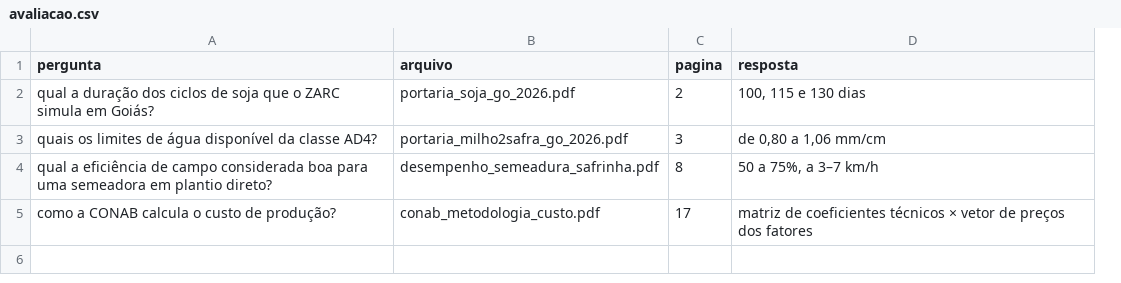
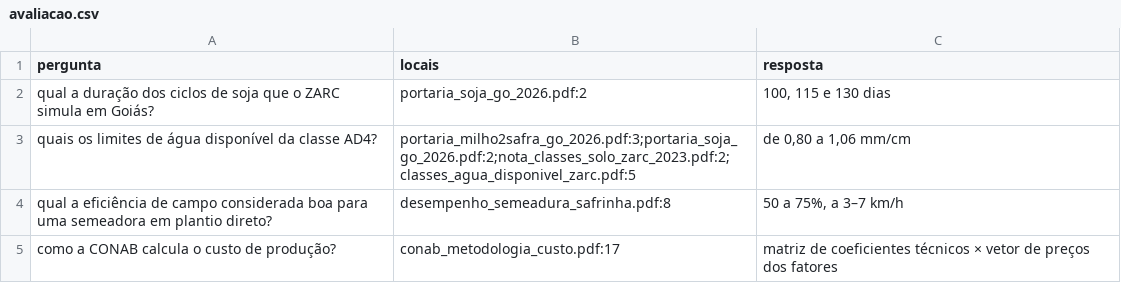
Before and after one commit to uzoom333/abr, a CSV file: rag/avaliacao.csv, drawn as a sheet; removed rows and columns are numbered as before the commit, all else as after; the diff names each change by its address in the sheet, - before the commit and + after, or states it on an @@ line.

Commit message:
feat: chunk de 150 palavras e gabarito com varios locais
Chunk 250 -> 150 palavras: hit@5 vetorial 1/4 -> 4/4 (BM25 e hibrida 2/4).
avaliacao.csv troca arquivo,pagina por locais, para perguntas cuja
resposta aparece em mais de um documento.

```diff
--- a/rag/avaliacao.csv
+++ b/rag/avaliacao.csv
-column B (arquivo), rows 2-5: portaria_soja_go_2026.pdf | portaria_milho2safra_go_2026.pdf | desempenho_semeadura_safrinha.pdf | conab_metodologia_custo.pdf
-column C (pagina), rows 2-5: 2 | 3 | 8 | 17
+column B (locais), rows 2-5: portaria_soja_go_2026.pdf:2 | portaria_milho2safra_go_2026.pdf:3;portaria_soja_go_2026.pdf:2;nota_classes_solo_zarc_2023.pdf:2;classes_agua_disponivel_zarc.pdf:5 | desempenho_semeadura_safrinha.pdf:8 | conab_metodologia_custo.pdf:17
```
Also changed, not shown: 2 other files.
